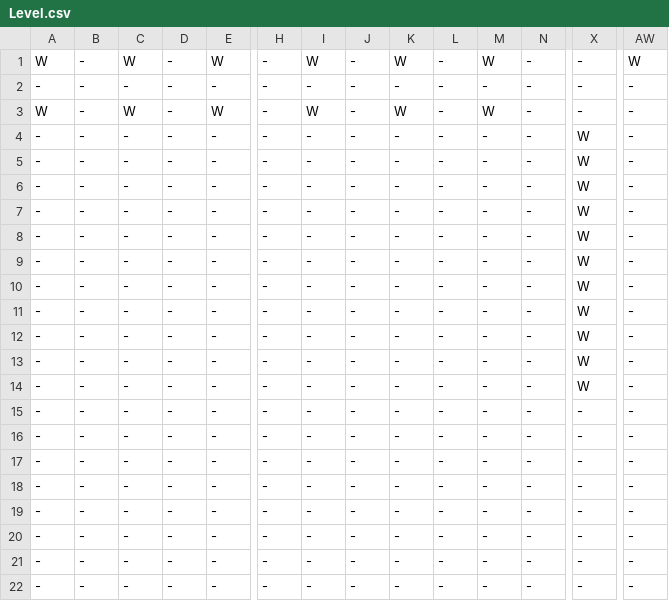
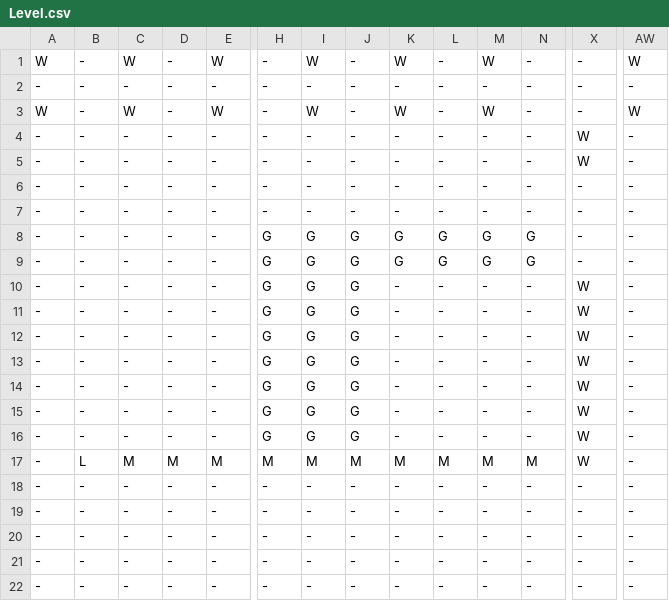
Before and after one commit to buttsj/c-sharp-pokemon, a CSV file: MonoGame/MonoGame/Content/Levels/Level.csv, drawn as a sheet; only a part is shown, gaps mark what is left out; the diff covers the shown part only; the diff names each change by its address in the sheet, - before the commit and + after, or states it on an @@ line.

```diff
--- a/MonoGame/MonoGame/Content/Levels/Level.csv
+++ b/MonoGame/MonoGame/Content/Levels/Level.csv
-AW3: -
+AW3: W
-X6:X9: W
+X6:X9: -
-H8:H16: -
+H8:H16: G
-I8:I16: -
+I8:I16: G
-J8:J16: -
+J8:J16: G
-K8:K9: -
+K8:K9: G
-L8:L9: -
+L8:L9: G
-M8:M9: -
+M8:M9: G
-N8:N9: -
+N8:N9: G
-X15:X17: -
+X15:X17: W
-B17: -
+B17: L
-C17: -
+C17: M
-D17: -
+D17: M
-E17: -
+E17: M
-H17: -
+H17: M
-I17: -
+I17: M
-J17: -
+J17: M
-K17: -
+K17: M
-L17: -
+L17: M
-M17: -
+M17: M
-N17: -
+N17: M
```
Also changed, not shown: 15 edited cells elsewhere in this file, 28 other files.
